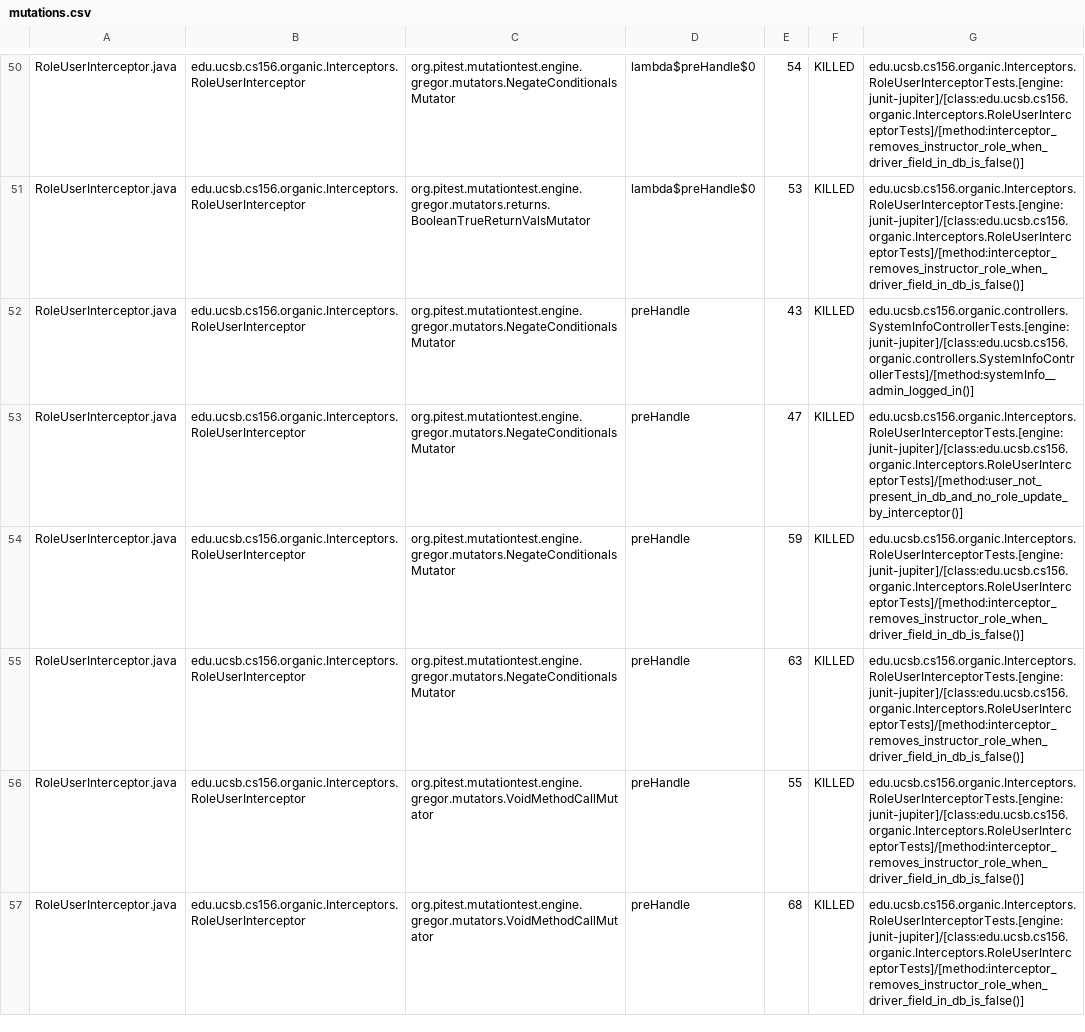
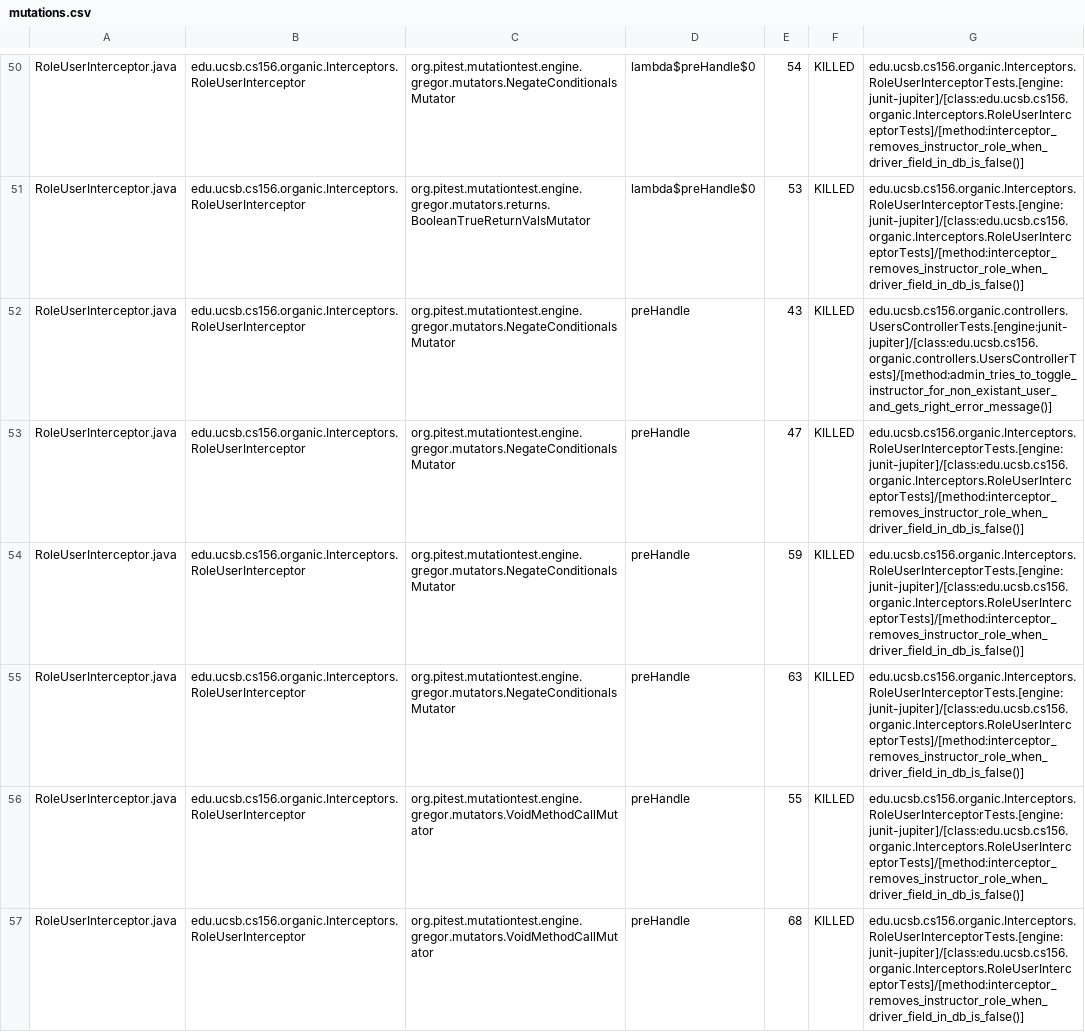
Before and after one commit to ucsb-cs156-f23/proj-organic-f23-6pm-1, a CSV file: prs/57/pitest/mutations.csv, drawn as a sheet; only a part is shown, gaps mark what is left out; the diff covers the shown part only.

Commit message:
Deploying to gh-pages from @ ucsb-cs156-f23/proj-organic-f23-6pm-1@f12399239406979a0f6df29e04bd9e46b575a714 🚀

```diff
--- a/prs/57/pitest/mutations.csv
+++ b/prs/57/pitest/mutations.csv
@@ -51,4 +51,4 @@ RoleUserInterceptor.java,edu.ucsb.cs156.organic.Interceptors.RoleUserInterceptor
 RoleUserInterceptor.java,edu.ucsb.cs156.organic.Interceptors.RoleUserInterceptor,org.pitest.mutationtest.engine.gregor.mutators.returns.BooleanTrueReturnValsMutator,lambda$preHandle$0,53,KILLED,edu.ucsb.cs156.organic.Interceptors.RoleUserInterceptorTests.[engine:junit-jupiter]/[class:edu.ucsb.cs156.organic.Interceptors.RoleUserInterceptorTests]/[method:interceptor_removes_instructor_role_when_driver_field_in_db_is_false()]
-RoleUserInterceptor.java,edu.ucsb.cs156.organic.Interceptors.RoleUserInterceptor,org.pitest.mutationtest.engine.gregor.mutators.NegateConditionalsMutator,preHandle,43,KILLED,edu.ucsb.cs156.organic.controllers.SystemInfoControllerTests.[engine:junit-jupiter]/[class:edu.ucsb.cs156.organic.controllers.SystemInfoControllerTests]/[method:systemInfo__admin_logged_in()]
-RoleUserInterceptor.java,edu.ucsb.cs156.organic.Interceptors.RoleUserInterceptor,org.pitest.mutationtest.engine.gregor.mutators.NegateConditionalsMutator,preHandle,47,KILLED,edu.ucsb.cs156.organic.Interceptors.RoleUserInterceptorTests.[engine:junit-jupiter]/[class:edu.ucsb.cs156.organic.Interceptors.RoleUserInterceptorTests]/[method:user_not_present_in_db_and_no_role_update_by_interceptor()]
+RoleUserInterceptor.java,edu.ucsb.cs156.organic.Interceptors.RoleUserInterceptor,org.pitest.mutationtest.engine.gregor.mutators.NegateConditionalsMutator,preHandle,43,KILLED,edu.ucsb.cs156.organic.controllers.UsersControllerTests.[engine:junit-jupiter]/[class:edu.ucsb.cs156.organic.controllers.UsersControllerTests]/[method:admin_tries_to_toggle_instructor_for_non_existant_user_and_gets_right_error_message()]
+RoleUserInterceptor.java,edu.ucsb.cs156.organic.Interceptors.RoleUserInterceptor,org.pitest.mutationtest.engine.gregor.mutators.NegateConditionalsMutator,preHandle,47,KILLED,edu.ucsb.cs156.organic.Interceptors.RoleUserInterceptorTests.[engine:junit-jupiter]/[class:edu.ucsb.cs156.organic.Interceptors.RoleUserInterceptorTests]/[method:interceptor_removes_instructor_role_when_driver_field_in_db_is_false()]
 RoleUserInterceptor.java,edu.ucsb.cs156.organic.Interceptors.RoleUserInterceptor,org.pitest.mutationtest.engine.gregor.mutators.NegateConditionalsMutator,preHandle,59,KILLED,edu.ucsb.cs156.organic.Interceptors.RoleUserInterceptorTests.[engine:junit-jupiter]/[class:edu.ucsb.cs156.organic.Interceptors.RoleUserInterceptorTests]/[method:interceptor_removes_instructor_role_when_driver_field_in_db_is_false()]
```
Also changed, not shown: 7 edited cells elsewhere in this file, 16 other files.
